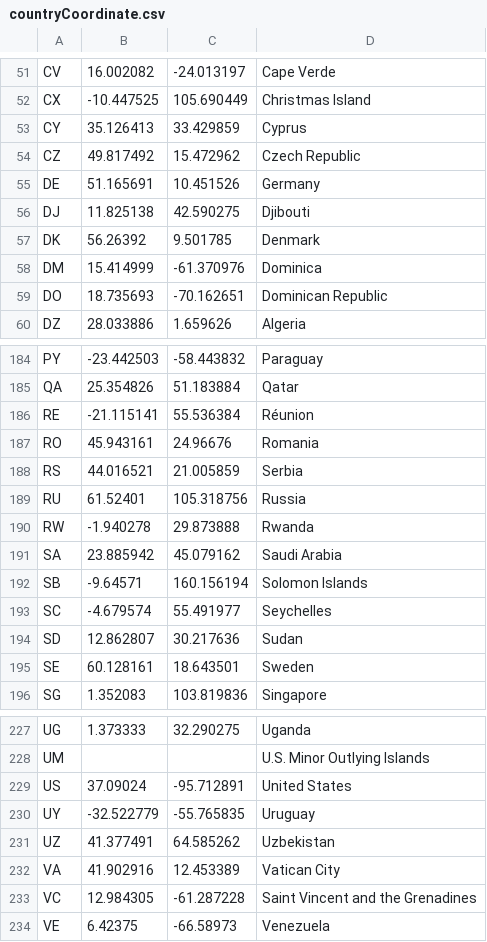
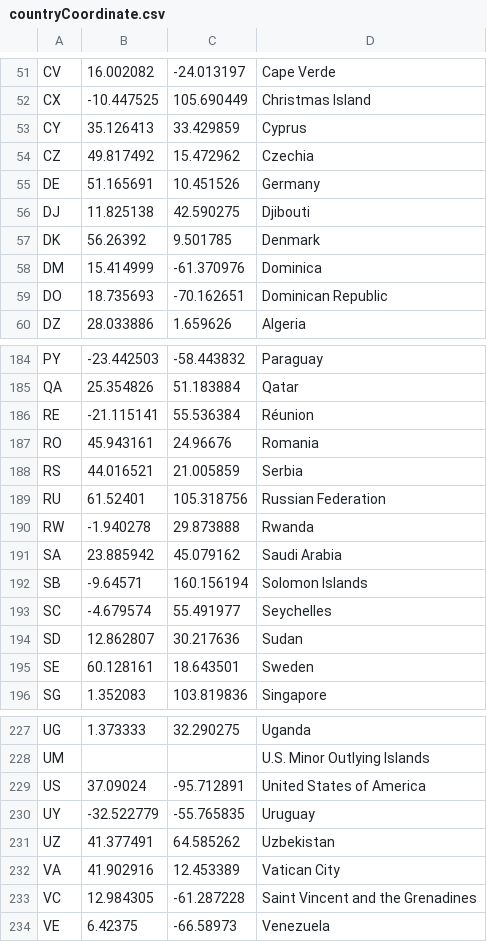
Before and after one commit to nikoelvambuena95/coffee, a CSV file: resources/countryCoordinate.csv, drawn as a sheet; only a part is shown, gaps mark what is left out.

```diff
--- a/resources/countryCoordinate.csv
+++ b/resources/countryCoordinate.csv
@@ -53,3 +53,3 @@ CX,-10.447525,105.690449,Christmas Island
 CY,35.126413,33.429859,Cyprus
-CZ,49.817492,15.472962,Czech Republic
+CZ,49.817492,15.472962,Czechia
 DE,51.165691,10.451526,Germany
@@ -188,3 +188,3 @@ RO,45.943161,24.96676,Romania
 RS,44.016521,21.005859,Serbia
-RU,61.52401,105.318756,Russia
+RU,61.52401,105.318756,Russian Federation
 RW,-1.940278,29.873888,Rwanda
@@ -228,3 +228,3 @@ UG,1.373333,32.290275,Uganda
 UM,,,U.S. Minor Outlying Islands
-US,37.09024,-95.712891,United States
+US,37.09024,-95.712891,United States of America
 UY,-32.522779,-55.765835,Uruguay
```
Also changed, not shown: resources/retailPrice.csv, 6 other files.
